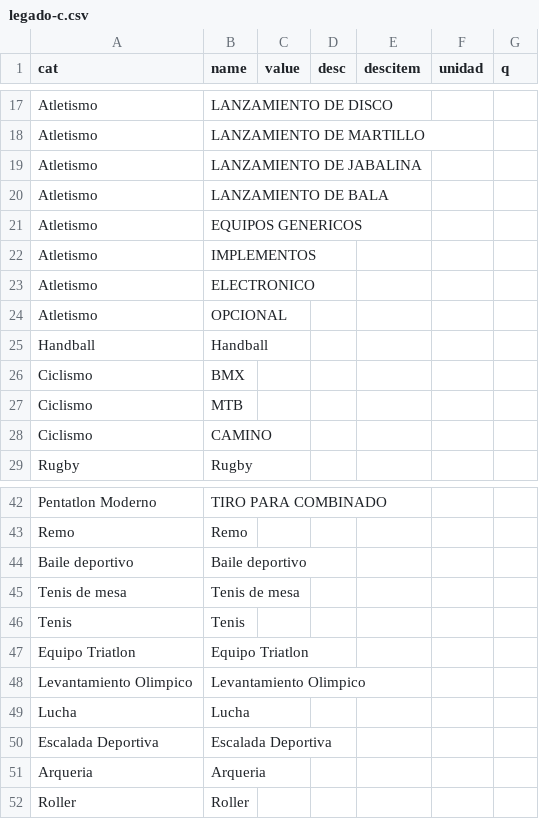
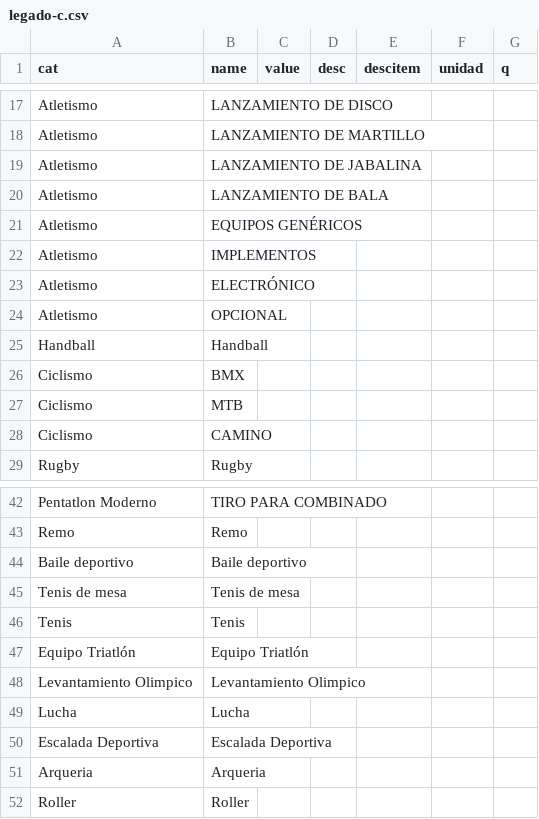
Before and after one commit to tinchoforever/joj-legado, a CSV file: legado/legado-c.csv, drawn as a sheet; only a part is shown, gaps mark what is left out.

```diff
--- a/legado/legado-c.csv
+++ b/legado/legado-c.csv
@@ -20,5 +20,5 @@ Atletismo,LANZAMIENTO DE JABALINA,,,,,
 Atletismo,LANZAMIENTO DE BALA,,,,,
-Atletismo,EQUIPOS GENERICOS,,,,,
+Atletismo,EQUIPOS GENÉRICOS,,,,,
 Atletismo,IMPLEMENTOS,,,,,
-Atletismo,ELECTRONICO,,,,,
+Atletismo,ELECTRÓNICO,,,,,
 Atletismo,OPCIONAL,,,,,
@@ -46,3 +46,3 @@ Tenis de mesa,Tenis de mesa,,,,,
 Tenis,Tenis,,,,,
-Equipo Triatlon ,Equipo Triatlon ,,,,,
+Equipo Triatlón ,Equipo Triatlón ,,,,,
 Levantamiento Olimpico,Levantamiento Olimpico,,,,,
```
Also changed, not shown: 2 other files.
